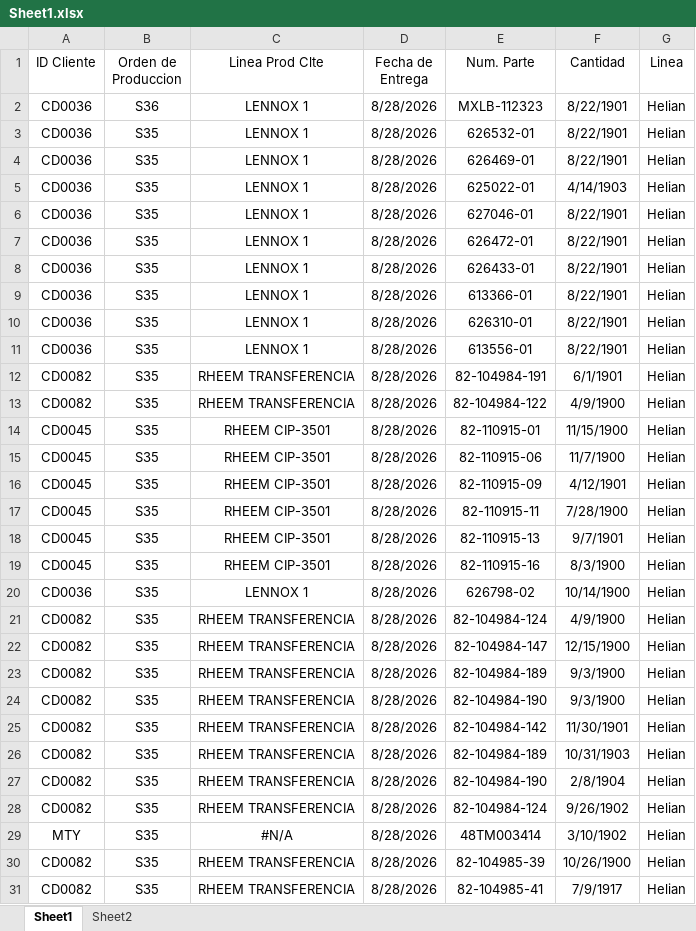
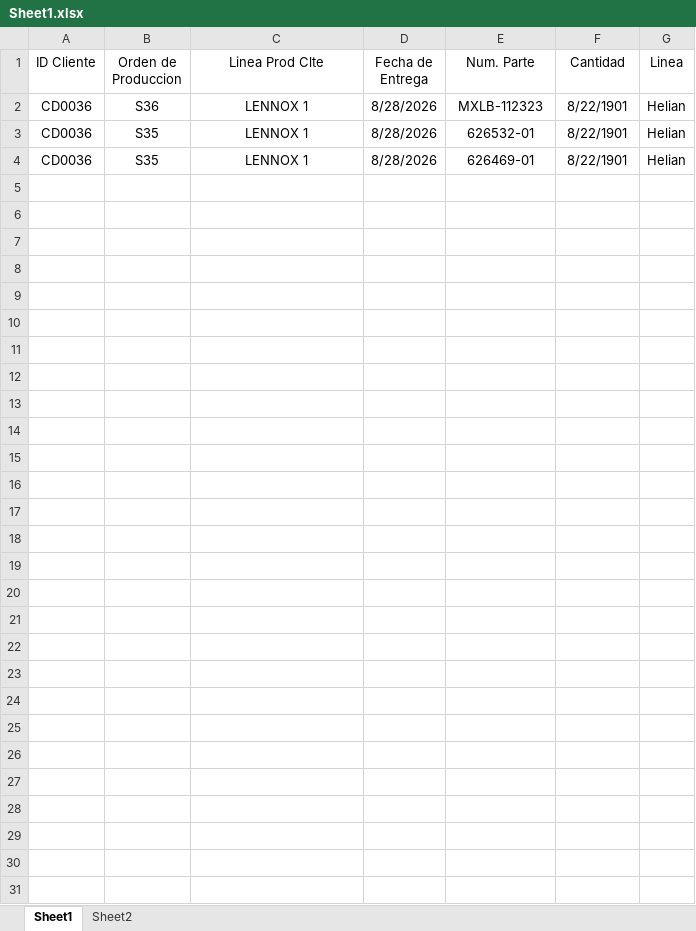
Before and after one commit to Mike50505/Proyecto-Heliang, an Excel workbook: Sheet1.xlsx, sheet Sheet1, drawn as a sheet; values as stored, in another font and other column widths than the file's, no borders; the diff names each change by its address in the sheet, - before the commit and + after, or states it on an @@ line.

Commit message:
feat: agregar tableros y flujos de producción

```diff
--- a/Sheet1.xlsx (sheet Sheet1)
+++ b/Sheet1.xlsx (sheet Sheet1)
-row 5: CD0036 | S35 | LENNOX 1 | 8/28/2026 | 625022-01 | 4/14/1903 | Helian
-row 6: CD0036 | S35 | LENNOX 1 | 8/28/2026 | 627046-01 | 8/22/1901 | Helian
-row 7: CD0036 | S35 | LENNOX 1 | 8/28/2026 | 626472-01 | 8/22/1901 | Helian
-row 8: CD0036 | S35 | LENNOX 1 | 8/28/2026 | 626433-01 | 8/22/1901 | Helian
-row 9: CD0036 | S35 | LENNOX 1 | 8/28/2026 | 613366-01 | 8/22/1901 | Helian
-row 10: CD0036 | S35 | LENNOX 1 | 8/28/2026 | 626310-01 | 8/22/1901 | Helian
-row 11: CD0036 | S35 | LENNOX 1 | 8/28/2026 | 613556-01 | 8/22/1901 | Helian
-row 12: CD0082 | S35 | RHEEM TRANSFERENCIA | 8/28/2026 | 82-104984-191 | 6/1/1901 | Helian
-row 13: CD0082 | S35 | RHEEM TRANSFERENCIA | 8/28/2026 | 82-104984-122 | 4/9/1900 | Helian
-row 14: CD0045 | S35 | RHEEM CIP-3501 | 8/28/2026 | 82-110915-01 | 11/15/1900 | Helian
-row 15: CD0045 | S35 | RHEEM CIP-3501 | 8/28/2026 | 82-110915-06 | 11/7/1900 | Helian
-row 16: CD0045 | S35 | RHEEM CIP-3501 | 8/28/2026 | 82-110915-09 | 4/12/1901 | Helian
-row 17: CD0045 | S35 | RHEEM CIP-3501 | 8/28/2026 | 82-110915-11 | 7/28/1900 | Helian
-row 18: CD0045 | S35 | RHEEM CIP-3501 | 8/28/2026 | 82-110915-13 | 9/7/1901 | Helian
-row 19: CD0045 | S35 | RHEEM CIP-3501 | 8/28/2026 | 82-110915-16 | 8/3/1900 | Helian
-row 20: CD0036 | S35 | LENNOX 1 | 8/28/2026 | 626798-02 | 10/14/1900 | Helian
-row 21: CD0082 | S35 | RHEEM TRANSFERENCIA | 8/28/2026 | 82-104984-124 | 4/9/1900 | Helian
-row 22: CD0082 | S35 | RHEEM TRANSFERENCIA | 8/28/2026 | 82-104984-147 | 12/15/1900 | Helian
-row 23: CD0082 | S35 | RHEEM TRANSFERENCIA | 8/28/2026 | 82-104984-189 | 9/3/1900 | Helian
-row 24: CD0082 | S35 | RHEEM TRANSFERENCIA | 8/28/2026 | 82-104984-190 | 9/3/1900 | Helian
-row 25: CD0082 | S35 | RHEEM TRANSFERENCIA | 8/28/2026 | 82-104984-142 | 11/30/1901 | Helian
-row 26: CD0082 | S35 | RHEEM TRANSFERENCIA | 8/28/2026 | 82-104984-189 | 10/31/1903 | Helian
-row 27: CD0082 | S35 | RHEEM TRANSFERENCIA | 8/28/2026 | 82-104984-190 | 2/8/1904 | Helian
-row 28: CD0082 | S35 | RHEEM TRANSFERENCIA | 8/28/2026 | 82-104984-124 | 9/26/1902 | Helian
-row 29: MTY | S35 | #N/A | 8/28/2026 | 48TM003414 | 3/10/1902 | Helian
-row 30: CD0082 | S35 | RHEEM TRANSFERENCIA | 8/28/2026 | 82-104985-39 | 10/26/1900 | Helian
-row 31: CD0082 | S35 | RHEEM TRANSFERENCIA | 8/28/2026 | 82-104985-41 | 7/9/1917 | Helian
```
Also changed, not shown: 25 other files.
